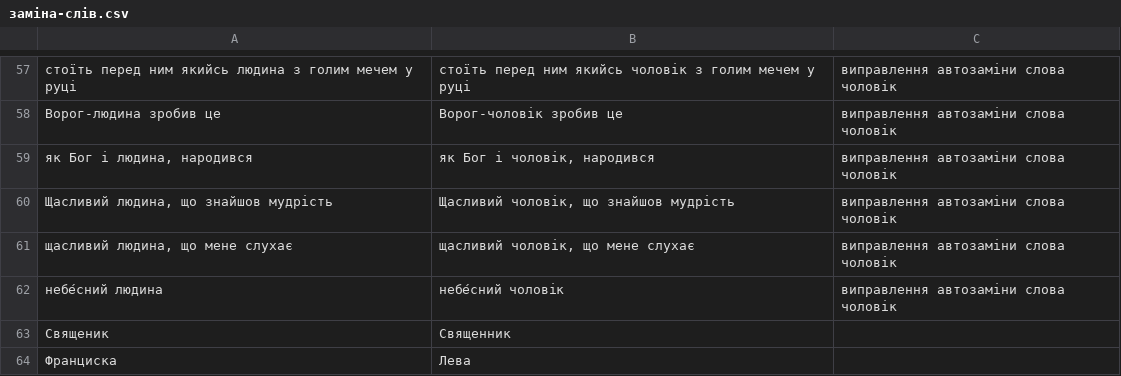
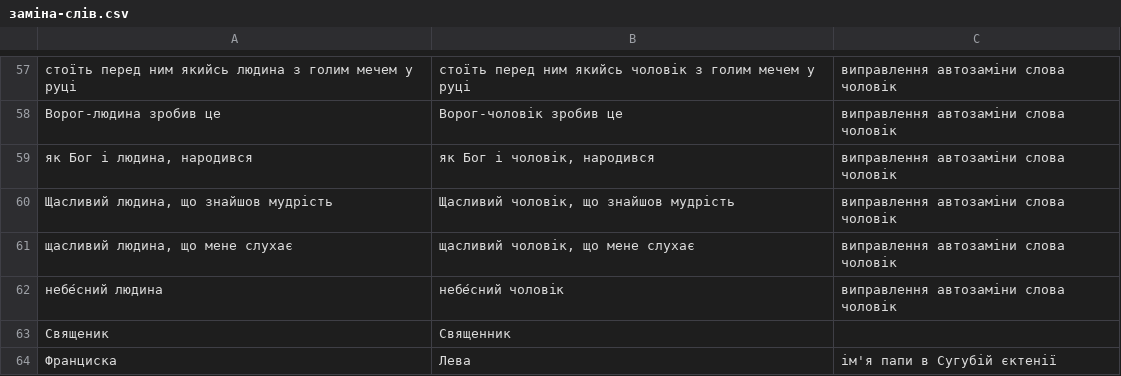
Before and after one commit to 4ugeistr/prayer-service-scripts, a CSV file: docx_resources/заміна-слів.csv, drawn as a sheet; only a part is shown, gaps mark what is left out.

```diff
--- a/docx_resources/заміна-слів.csv
+++ b/docx_resources/заміна-слів.csv
@@ -63,2 +63,2 @@
 Священик,Священник,
-Франциска,Лева,
+Франциска,Лева,ім'я папи в Сугубій єктенії
```
Also changed, not shown: matrices/vu_стихириМінеїГР.csv, 3 other files.
